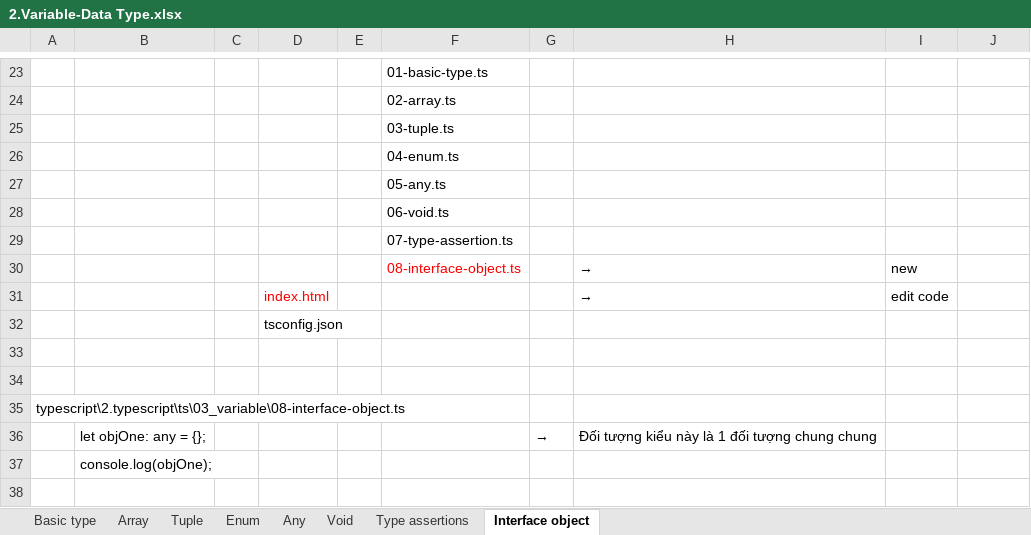
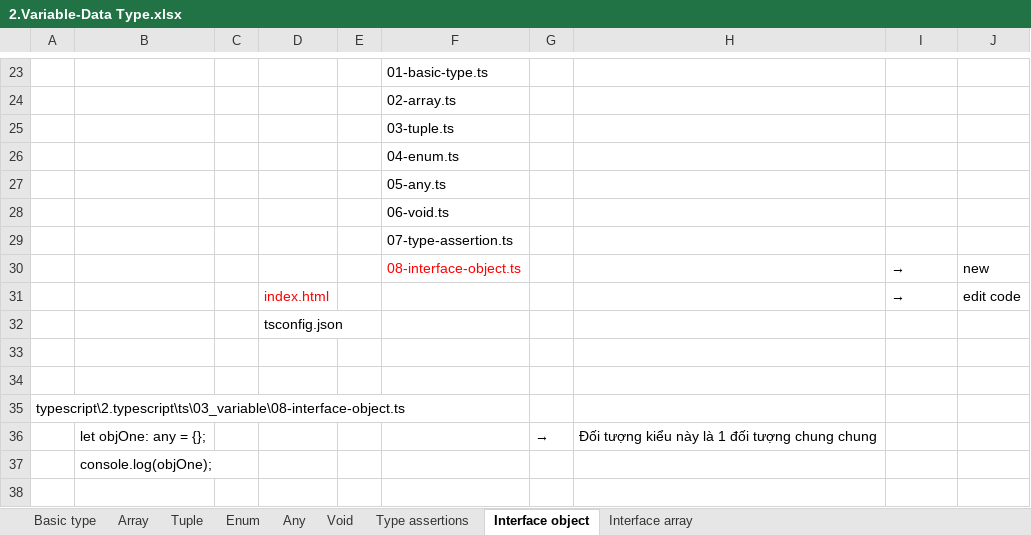
Before and after one commit to hikarihust/typescript, an Excel workbook: me/2.typescript/2.Variable-Data Type.xlsx, sheet Interface object, drawn as a sheet; only a part is shown, gaps mark what is left out; values as stored, in another font and other column widths than the file's, no borders; charts and pictures not drawn; removed rows and columns are numbered as before the commit, all else as after; the diff names each change by its address in the sheet, - before the commit and + after, or states it on an @@ line.

Commit message:
Interface array

```diff
--- a/me/2.typescript/2.Variable-Data Type.xlsx (sheet Interface object)
+++ b/me/2.typescript/2.Variable-Data Type.xlsx (sheet Interface object)
+sheet tab: Interface array
-row 30:  |  |  |  |  | 08-interface-object.ts |  | → | new
-row 31:  |  |  | index.html |  |  |  | → | edit code
+row 30:  |  |  |  |  | 08-interface-object.ts |  |  | → | new
+row 31:  |  |  | index.html |  |  |  |  | → | edit code
```
Also changed, not shown: charts or pictures, 4 other files.
